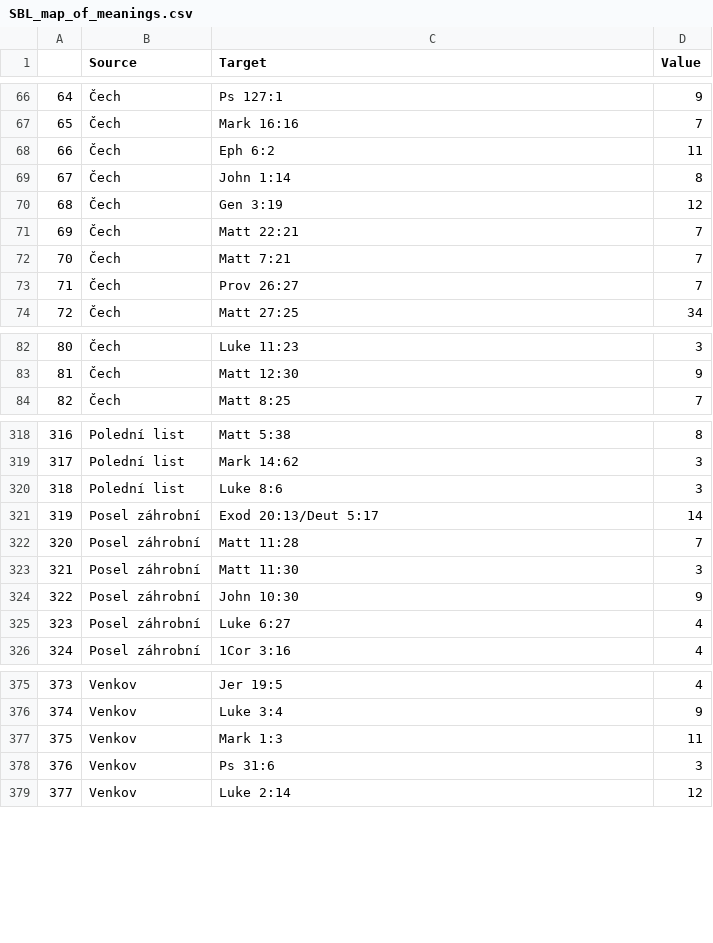
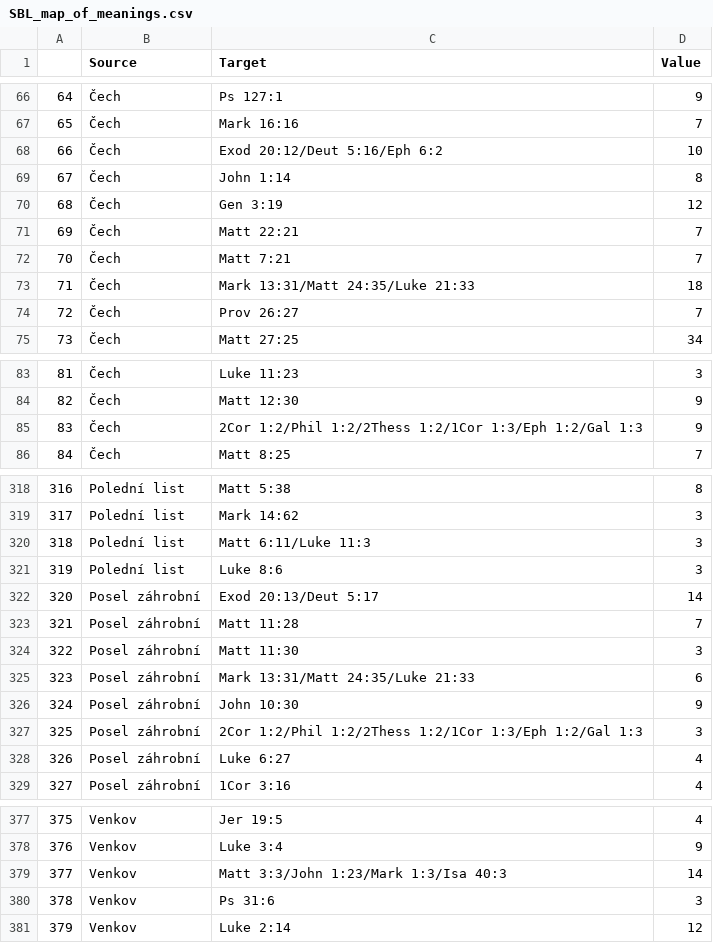
Before and after one commit to DigilabNLCR/BibleCitations, a CSV file: PUBLIC_RESULTS/statistics/SBL_map_of_meanings.csv, drawn as a sheet; only a part is shown, gaps mark what is left out; removed rows and columns are numbered as before the commit, all else as after; the diff covers the shown part only; the diff names each change by its address in the sheet, - before the commit and + after, or states it on an @@ line.

```diff
--- a/PUBLIC_RESULTS/statistics/SBL_map_of_meanings.csv
+++ b/PUBLIC_RESULTS/statistics/SBL_map_of_meanings.csv
-row 68: 66 | Čech | Eph 6:2 | 11
+row 68: 66 | Čech | Exod 20:12/Deut 5:16/Eph 6:2 | 10
+row 73: 71 | Čech | Mark 13:31/Matt 24:35/Luke 21:33 | 18
@@ column A renumbered from row 74 down @@
+row 85: 83 | Čech | 2Cor 1:2/Phil 1:2/2Thess 1:2/1Cor 1:3/Eph 1:2/Gal 1:3 | 9
+row 320: 318 | Polední list | Matt 6:11/Luke 11:3 | 3
+row 325: 323 | Posel záhrobní | Mark 13:31/Matt 24:35/Luke 21:33 | 6
+row 327: 325 | Posel záhrobní | 2Cor 1:2/Phil 1:2/2Thess 1:2/1Cor 1:3/Eph 1:2/Gal 1:3 | 3
-row 377: 375 | Venkov | Mark 1:3 | 11
+row 379: 377 | Venkov | Matt 3:3/John 1:23/Mark 1:3/Isa 40:3 | 14
```
Also changed, not shown: 3 added rows, 6 removed rows and 6 edited cells elsewhere in this file, PUBLIC_RESULTS/statistics/SBL_map_of_meanings_treshold_1.csv, PUBLIC_RESULTS/statistics/SBL_shared_map_of_meanings_treshold_1.csv, 36 other files.
